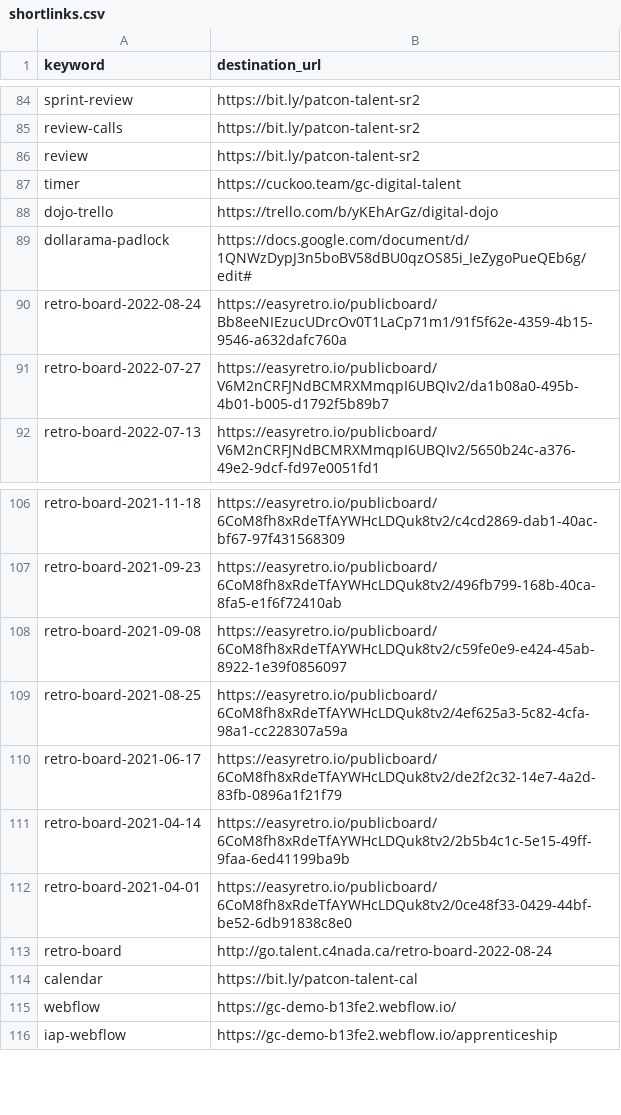
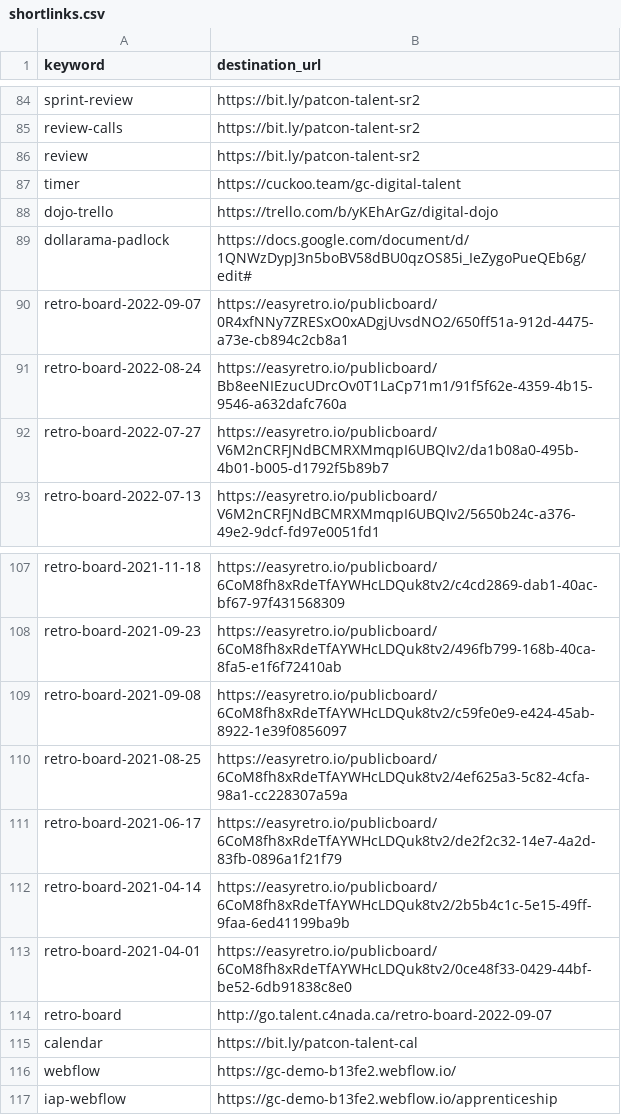
Before and after one commit to patcon/go.talent.c4nada.ca, a CSV file: shortlinks.csv, drawn as a sheet; only a part is shown, gaps mark what is left out.

Commit message:
Add retro-board-2022-09-07; Update retro-board

```diff
--- a/shortlinks.csv
+++ b/shortlinks.csv
@@ -89,2 +89,3 @@ dojo-trello,https://trello.com/b/yKEhArGz/digital-dojo
 dollarama-padlock,https://docs.google.com/document/d/1QNWzDypJ3n5boBV58dBU0qzOS85i_IeZygoPueQEb6g/edit#
+retro-board-2022-09-07,https://easyretro.io/publicboard/0R4xfNNy7ZRESxO0xADgjUvsdNO2/650ff51a-912d-4475-a73e-cb894c2cb8a1
 retro-board-2022-08-24,https://easyretro.io/publicboard/Bb8eeNIEzucUDrcOv0T1LaCp71m1/91f5f62e-4359-4b15-9546-a632dafc760a
@@ -112,3 +113,3 @@ retro-board-2021-04-14,https://easyretro.io/publicboard/6CoM8fh8xRdeTfAYWHcLDQuk
 retro-board-2021-04-01,https://easyretro.io/publicboard/6CoM8fh8xRdeTfAYWHcLDQuk8tv2/0ce48f33-0429-44bf-be52-6db91838c8e0
-retro-board,http://go.talent.c4nada.ca/retro-board-2022-08-24
+retro-board,http://go.talent.c4nada.ca/retro-board-2022-09-07
 calendar,https://bit.ly/patcon-talent-cal
```
